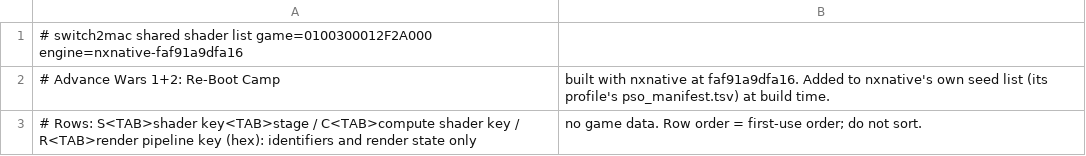
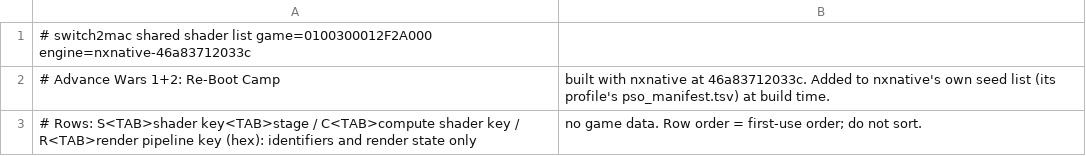
Before and after one commit to IT-Kwj/hermit, a TSV file: games/advance-wars-1-2-re-boot-camp/shader_list.tsv, drawn as a sheet.

```diff
--- a/games/advance-wars-1-2-re-boot-camp/shader_list.tsv
+++ b/games/advance-wars-1-2-re-boot-camp/shader_list.tsv
@@ -1,3 +1,3 @@
-# switch2mac shared shader list	game=0100300012F2A000	engine=nxnative-faf91a9dfa16
-# Advance Wars 1+2: Re-Boot Camp, built with nxnative at faf91a9dfa16. Added to nxnative's own seed list (its profile's pso_manifest.tsv) at build time.
+# switch2mac shared shader list	game=0100300012F2A000	engine=nxnative-46a83712033c
+# Advance Wars 1+2: Re-Boot Camp, built with nxnative at 46a83712033c. Added to nxnative's own seed list (its profile's pso_manifest.tsv) at build time.
 # Rows: S<TAB>shader key<TAB>stage / C<TAB>compute shader key / R<TAB>render pipeline key (hex): identifiers and render state only, no game data. Row order = first-use order; do not sort.
```
Also changed, not shown: 2 other files.
